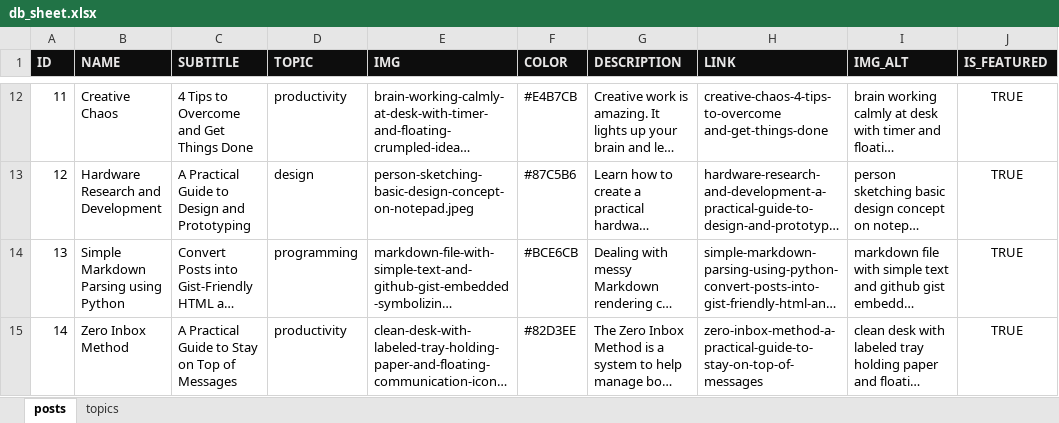
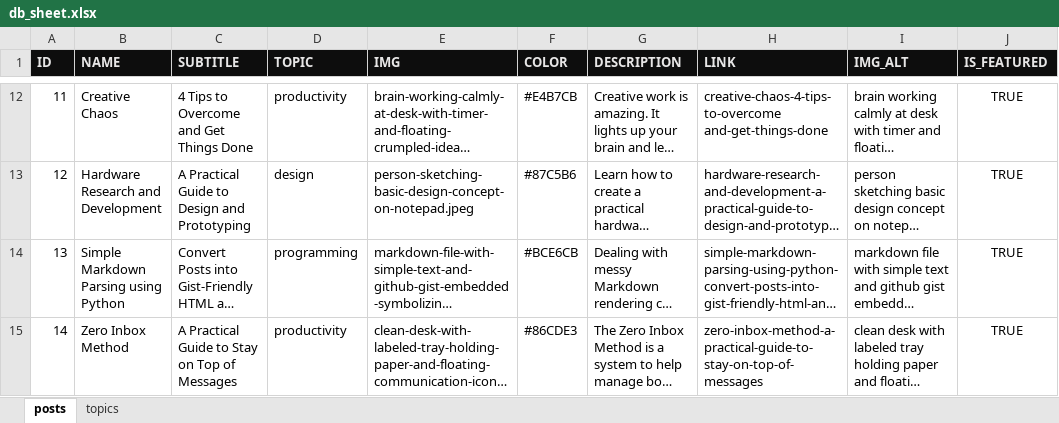
Before and after one commit to mindoffwork/mindoff-filestorage, an Excel workbook: db_sheet.xlsx, sheet posts, drawn as a sheet; only a part is shown, gaps mark what is left out; long unchanged cells end in …; values as stored, in another font and other column widths than the file's, no borders; conditional formats not drawn; the diff names each change by its address in the sheet, - before the commit and + after, or states it on an @@ line.

```diff
--- a/db_sheet.xlsx (sheet posts)
+++ b/db_sheet.xlsx (sheet posts)
-F15 (COLOR): #82D3EE
+F15 (COLOR): #86CDE3
```
Also changed, not shown: 3 other files.
